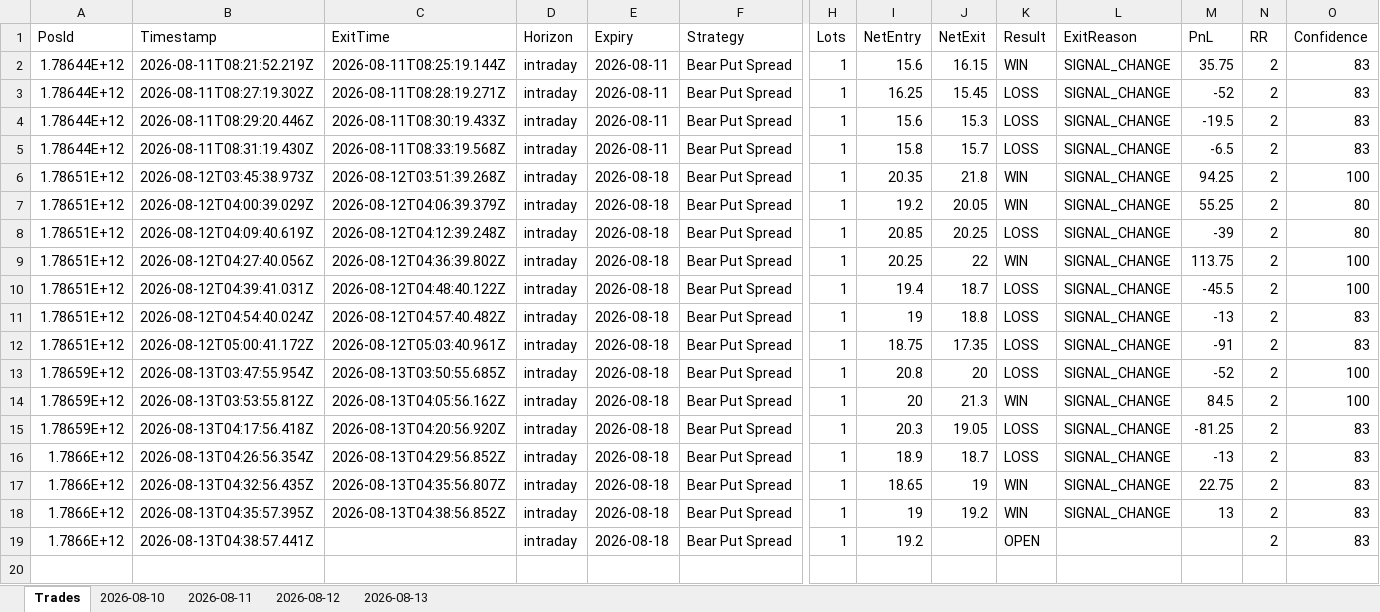
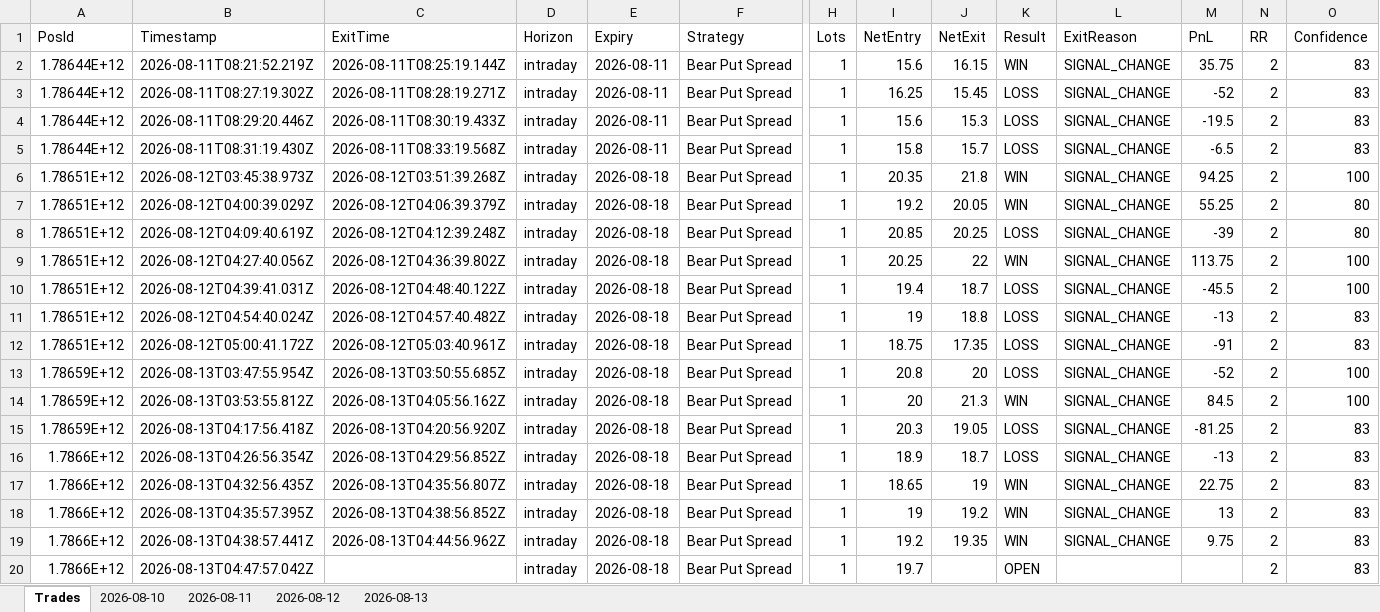
Before and after one commit to ravichandrant1697/option-dashboard, an Excel workbook: option_dashboard.xlsx, sheet Trades, drawn as a sheet; only a part is shown, gaps mark what is left out; values as stored, in another font and other column widths than the file's, no borders; rows hold the shown columns only; the diff names each change by its address in the sheet, - before the commit and + after, or states it on an @@ line.

```diff
--- a/option_dashboard.xlsx (sheet Trades)
+++ b/option_dashboard.xlsx (sheet Trades)
-C19 (ExitTime): (empty)
+C19 (ExitTime): 2026-08-13T04:44:56.962Z
-J19 (NetExit): (empty)
+J19 (NetExit): 19.35
-K19 (Result): OPEN
+K19 (Result): WIN
-L19 (ExitReason): (empty)
+L19 (ExitReason): SIGNAL_CHANGE
-M19 (PnL): (empty)
+M19 (PnL): 9.75
+row 20: 1.7866E+12 | 2026-08-13T04:47:57.042Z |  | intraday | 2026-08-18 | Bear Put Spread | 1 | 19.7 |  | OPEN |  |  | 2 | 83
```
Also changed, not shown: sheet 2026-08-13, 1 other file.
